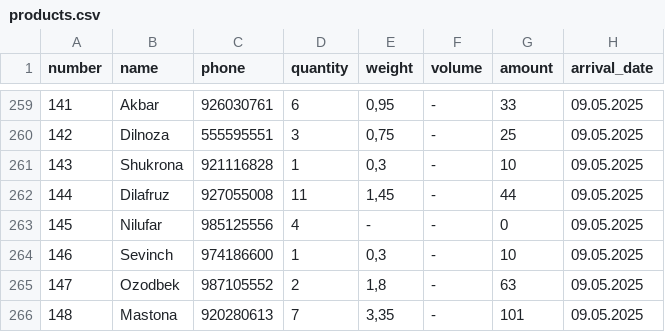
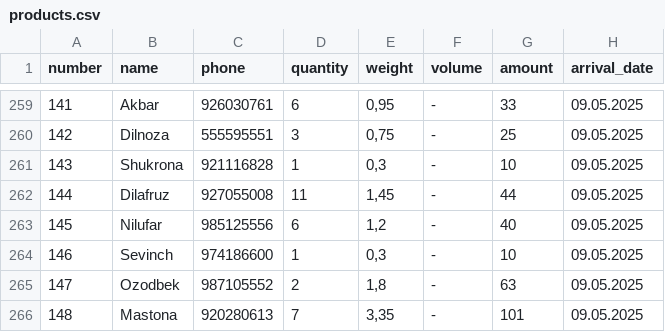
Before and after one commit to Muhammadrasul99/somonsugd, a CSV file: products.csv, drawn as a sheet; only a part is shown, gaps mark what is left out.

Commit message:
Update products.csv

```diff
--- a/products.csv
+++ b/products.csv
@@ -262,3 +262,3 @@ number;name;phone;quantity;weight;volume;amount;arrival_date
 144;Dilafruz;927055008;11;1,45;-;44;09.05.2025
-145;Nilufar;985125556;4;-;-;0;09.05.2025
+145;Nilufar;985125556;6;1,2;-;40;09.05.2025
 146;Sevinch;974186600;1;0,3;-;10;09.05.2025
```
